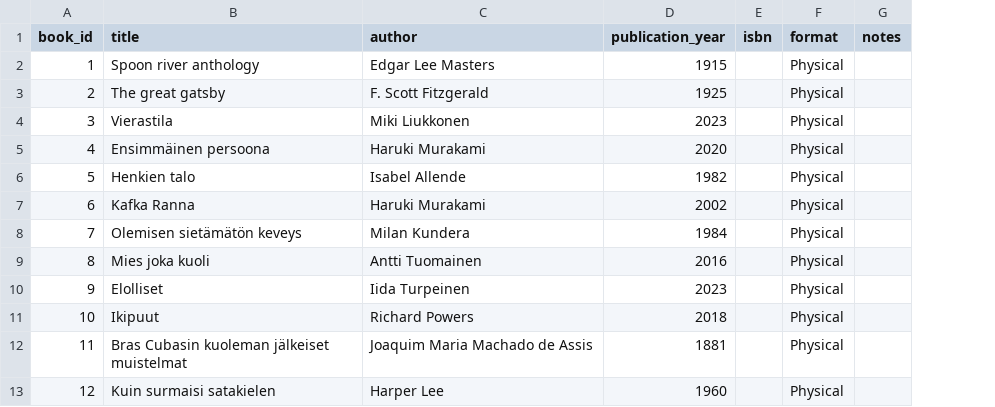
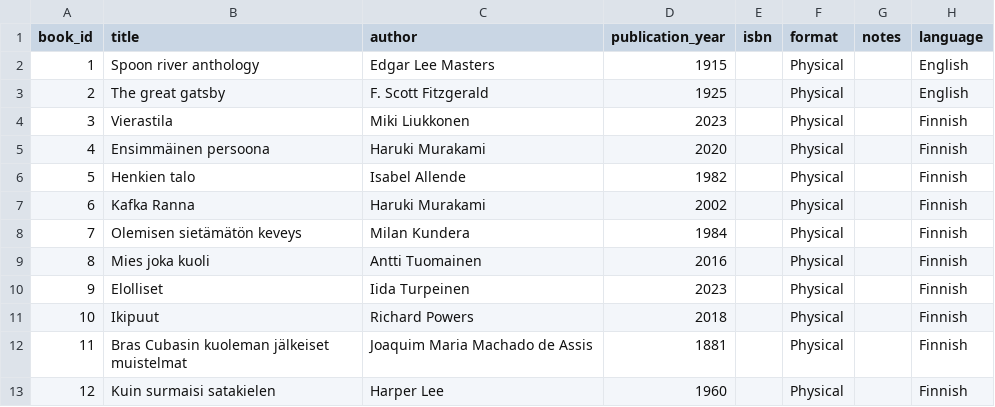
Before and after one commit to iikkah/reading-journal, a CSV file: src/data/books.csv, drawn as a sheet; only a part is shown; the diff names each change by its address in the sheet, - before the commit and + after, or states it on an @@ line.

Commit message:
Added subpages and book language feature

```diff
--- a/src/data/books.csv
+++ b/src/data/books.csv
+column H (language), rows 2-13: English | English | Finnish | Finnish | Finnish | Finnish | Finnish | Finnish | Finnish | Finnish | Finnish | Finnish
```
Also changed, not shown: 4 other files.
